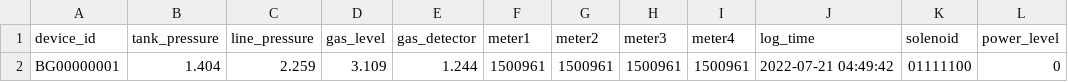
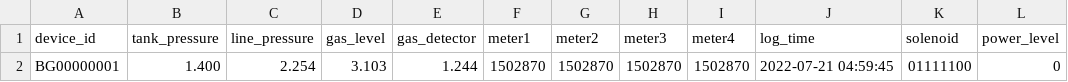
Before and after one commit to lifemedlink/csv, a CSV file: erp.csv, drawn as a sheet; only a part is shown; the diff names each change by its address in the sheet, - before the commit and + after, or states it on an @@ line.

Commit message:
erp file on 2022-07-20 23:30:01

```diff
--- a/erp.csv
+++ b/erp.csv
-B2 (tank_pressure): 1.404
+B2 (tank_pressure): 1.400
-C2 (line_pressure): 2.259
+C2 (line_pressure): 2.254
-D2 (gas_level): 3.109
+D2 (gas_level): 3.103
-F2 (meter1): 1500961
+F2 (meter1): 1502870
-G2 (meter2): 1500961
+G2 (meter2): 1502870
-H2 (meter3): 1500961
+H2 (meter3): 1502870
-I2 (meter4): 1500961
+I2 (meter4): 1502870
-J2 (log_time): 2022-07-21 04:49:42
+J2 (log_time): 2022-07-21 04:59:45
```
